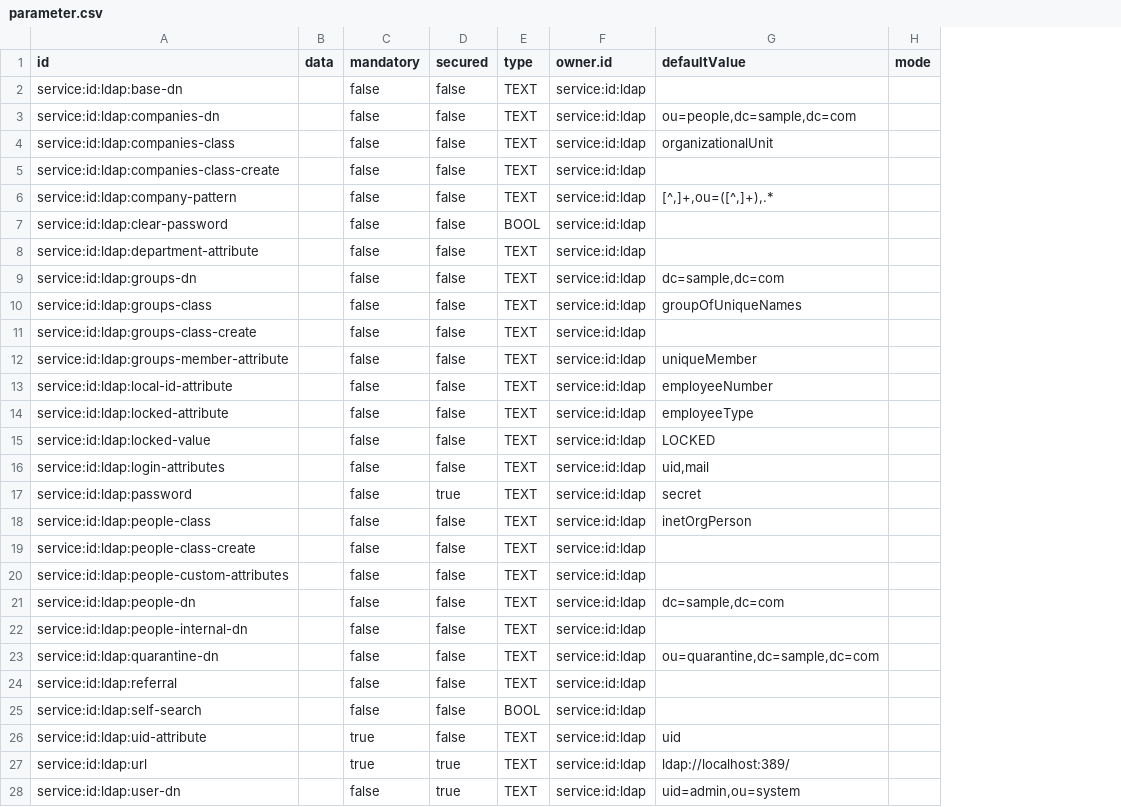
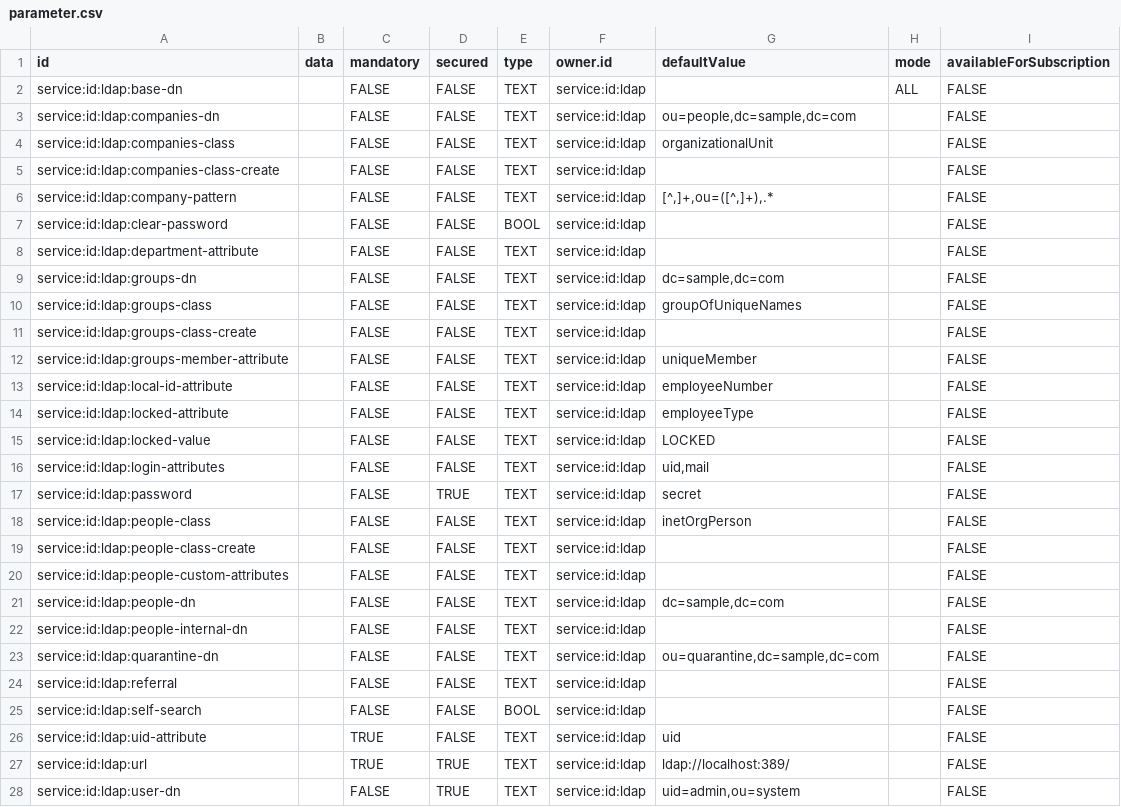
Before and after one commit to ligoj/plugin-id-ldap, a CSV file: src/main/resources/csv/parameter.csv, drawn as a sheet; the diff names each change by its address in the sheet, - before the commit and + after, or states it on an @@ line.

```diff
--- a/src/main/resources/csv/parameter.csv
+++ b/src/main/resources/csv/parameter.csv
+column I (availableForSubscription), rows 2-28: all FALSE
-C2:C25 (mandatory): false
+C2:C25 (mandatory): FALSE
-D2:D16 (secured): false
+D2:D16 (secured): FALSE
-H2 (mode): (empty)
+H2 (mode): ALL
-D17 (secured): true
+D17 (secured): TRUE
-D18:D26 (secured): false
+D18:D26 (secured): FALSE
-C26:C27 (mandatory): true
+C26:C27 (mandatory): TRUE
-D27:D28 (secured): true
+D27:D28 (secured): TRUE
-C28 (mandatory): false
+C28 (mandatory): FALSE
```
Also changed, not shown: 31 other files.
